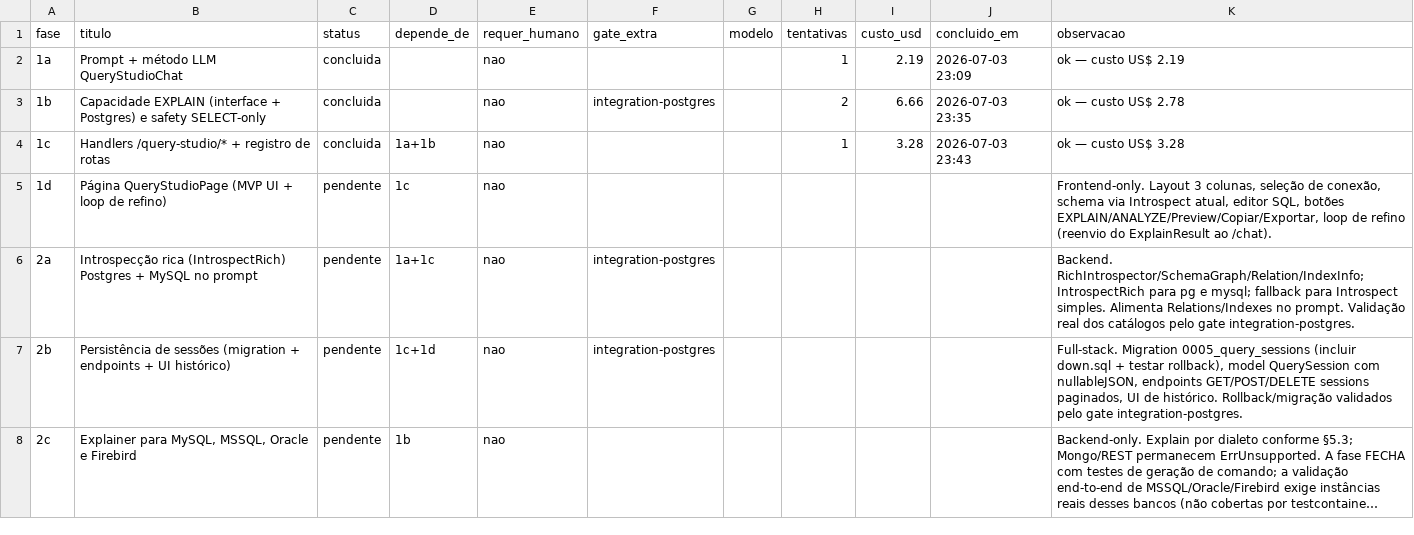
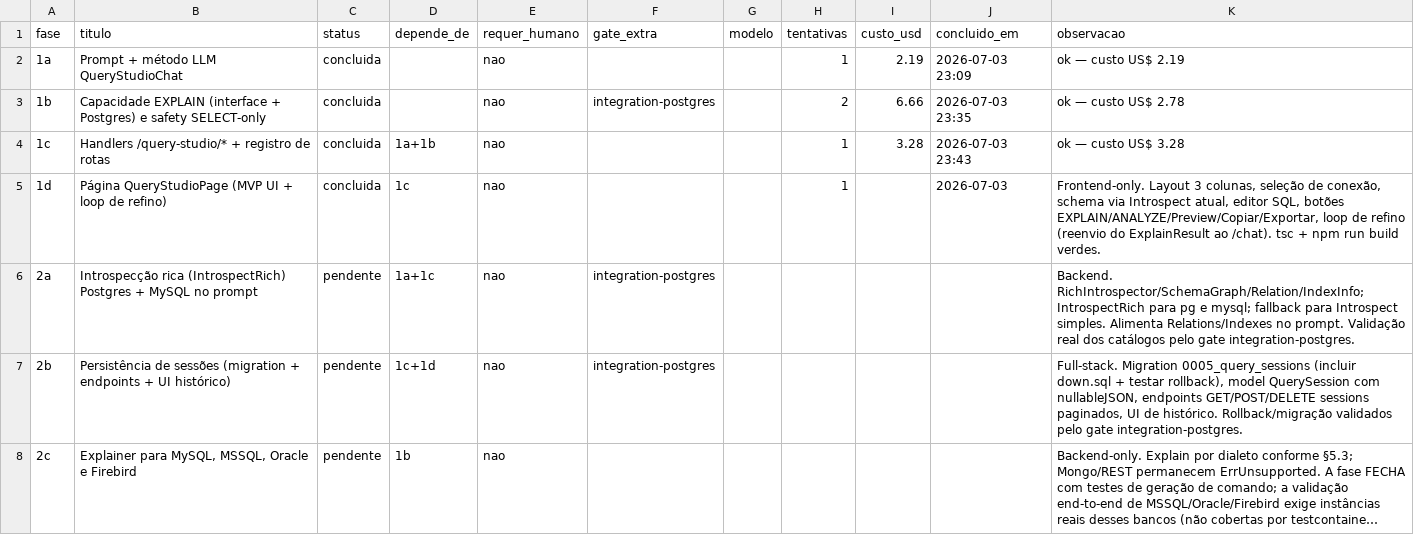
Before and after one commit to marcos14/contextforge, a CSV file: automacao/fases.csv, drawn as a sheet; only a part is shown; long unchanged cells end in ….

```diff
--- a/automacao/fases.csv
+++ b/automacao/fases.csv
@@ -4,3 +4,3 @@ fase;titulo;status;depende_de;requer_humano;gate_extra;modelo;tentativas;custo_u
 1c;Handlers /query-studio/* + registro de rotas;concluida;1a+1b;nao;;;1;3.28;2026-07-03 23:43;ok — custo US$ 3.28
-1d;Página QueryStudioPage (MVP UI + loop de refino);pendente;1c;nao;;;;;;Frontend-only. Layout 3 colunas, seleção de conexão, schema via Introspect atual, editor SQL, botões EXPLAIN/ANALYZE/Preview/Copiar/Exportar, loop de refino (reenvio do ExplainResult ao /chat).
+1d;Página QueryStudioPage (MVP UI + loop de refino);concluida;1c;nao;;;1;;2026-07-03;Frontend-only. Layout 3 colunas, seleção de conexão, schema via Introspect atual, editor SQL, botões EXPLAIN/ANALYZE/Preview/Copiar/Exportar, loop de refino (reenvio do ExplainResult ao /chat). tsc + npm run build verdes.
 2a;Introspecção rica (IntrospectRich) Postgres + MySQL no prompt;pendente;1a+1c;nao;integration-postgres;;;;;"Backend. RichIntrospector/SchemaGraph/Relation/IndexInfo; IntrospectRich para pg e mysql; fallback para Introspect simples. Alimenta Relations/Indexes no prompt. Validação real dos catálogos pelo gate integration-postgres."
```
Also changed, not shown: 4 other files.
